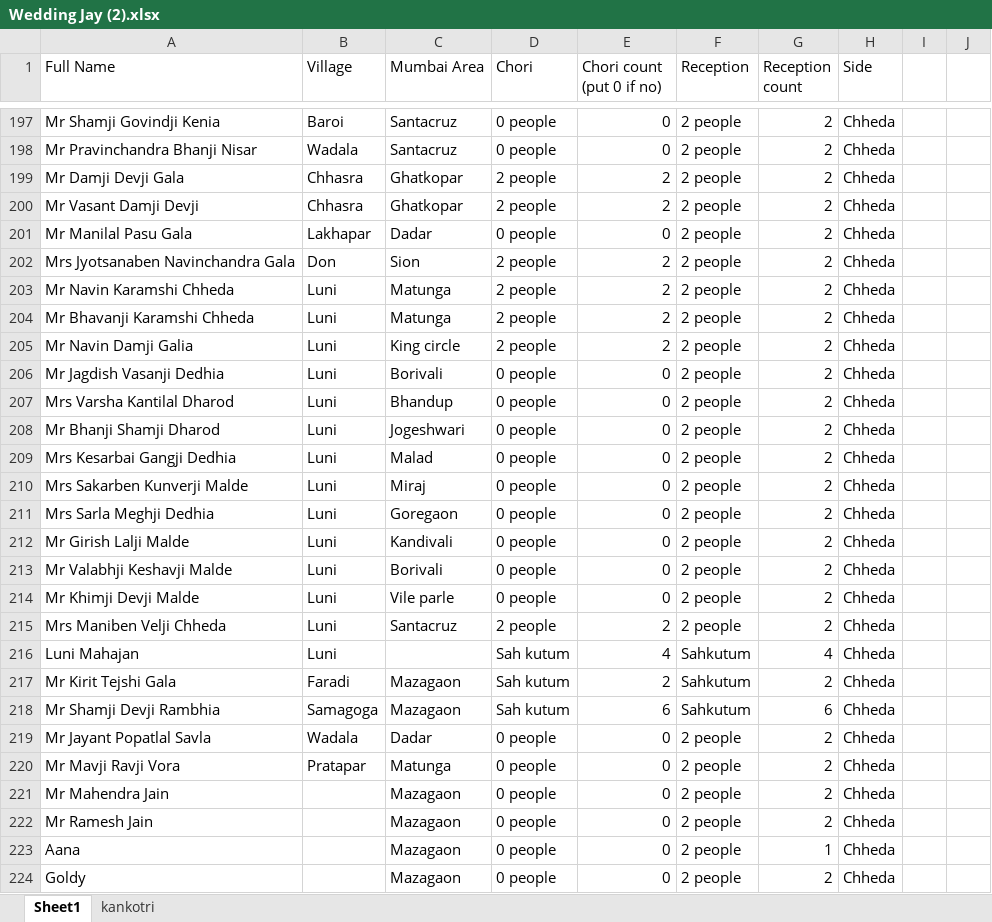
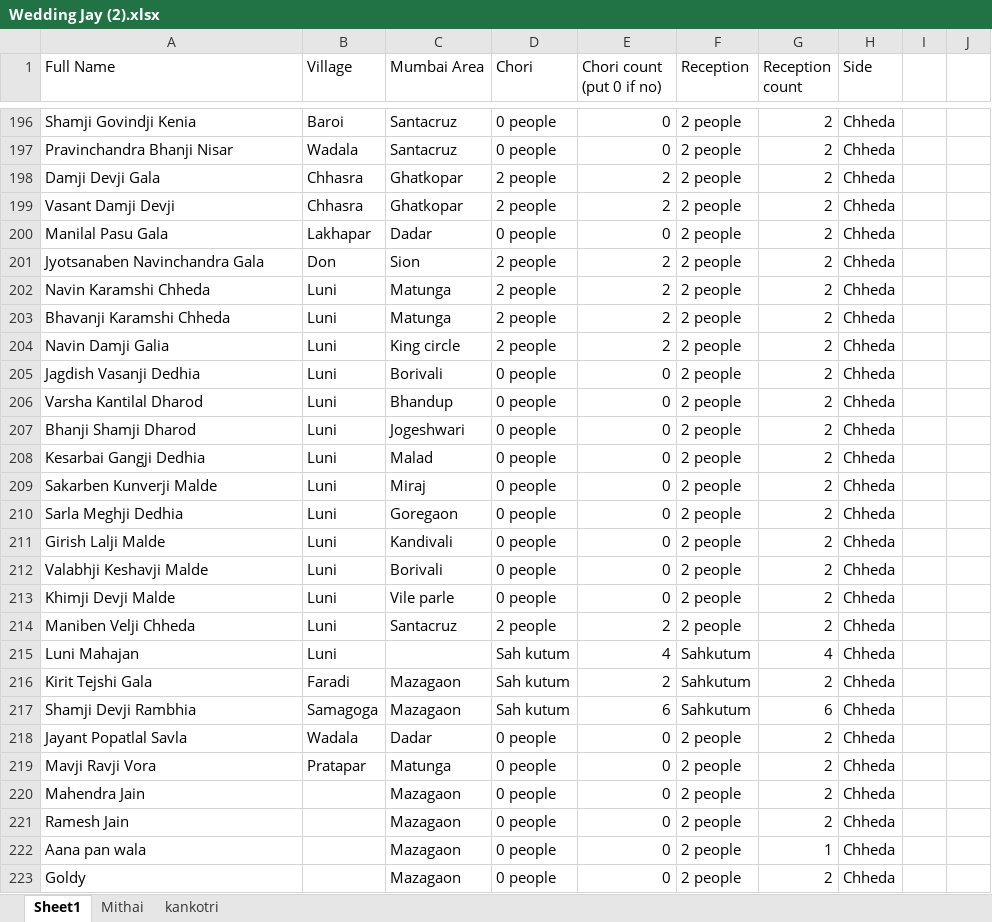
Before and after one commit to jayvora9/wedding1, an Excel workbook: invitation/jay/Wedding Jay (2).xlsx, sheet Sheet1, drawn as a sheet; only a part is shown, gaps mark what is left out; values as stored, in another font and other column widths than the file's, no cell formats; table styles not drawn; addresses are those after the commit; the diff covers the shown part only; the diff names each change by its address in the sheet, - before the commit and + after, or states it on an @@ line.

Commit message:
added excel sheet

```diff
--- a/invitation/jay/Wedding Jay (2).xlsx (sheet Sheet1)
+++ b/invitation/jay/Wedding Jay (2).xlsx (sheet Sheet1)
+sheet tab: Mithai
-A196 (Full Name): Mr Shamji Govindji Kenia
+A196 (Full Name): Shamji Govindji Kenia
-A197 (Full Name): Mr Pravinchandra Bhanji Nisar
+A197 (Full Name): Pravinchandra Bhanji Nisar
-A198 (Full Name): Mr Damji Devji Gala
+A198 (Full Name): Damji Devji Gala
-A199 (Full Name): Mr Vasant Damji Devji
+A199 (Full Name): Vasant Damji Devji
-A200 (Full Name): Mr Manilal Pasu Gala
+A200 (Full Name): Manilal Pasu Gala
-A201 (Full Name): Mrs Jyotsanaben Navinchandra Gala
+A201 (Full Name): Jyotsanaben Navinchandra Gala
-A202 (Full Name): Mr Navin Karamshi Chheda
+A202 (Full Name): Navin Karamshi Chheda
-A203 (Full Name): Mr Bhavanji Karamshi Chheda
+A203 (Full Name): Bhavanji Karamshi Chheda
-A204 (Full Name): Mr Navin Damji Galia
+A204 (Full Name): Navin Damji Galia
-A205 (Full Name): Mr Jagdish Vasanji Dedhia
+A205 (Full Name): Jagdish Vasanji Dedhia
-A206 (Full Name): Mrs Varsha Kantilal Dharod
+A206 (Full Name): Varsha Kantilal Dharod
-A207 (Full Name): Mr Bhanji Shamji Dharod
+A207 (Full Name): Bhanji Shamji Dharod
-A208 (Full Name): Mrs Kesarbai Gangji Dedhia
+A208 (Full Name): Kesarbai Gangji Dedhia
-A209 (Full Name): Mrs Sakarben Kunverji Malde
+A209 (Full Name): Sakarben Kunverji Malde
-A210 (Full Name): Mrs Sarla Meghji Dedhia
+A210 (Full Name): Sarla Meghji Dedhia
-A211 (Full Name): Mr Girish Lalji Malde
+A211 (Full Name): Girish Lalji Malde
-A212 (Full Name): Mr Valabhji Keshavji Malde
+A212 (Full Name): Valabhji Keshavji Malde
-A213 (Full Name): Mr Khimji Devji Malde
+A213 (Full Name): Khimji Devji Malde
-A214 (Full Name): Mrs Maniben Velji Chheda
+A214 (Full Name): Maniben Velji Chheda
-A216 (Full Name): Mr Kirit Tejshi Gala
+A216 (Full Name): Kirit Tejshi Gala
-A217 (Full Name): Mr Shamji Devji Rambhia
+A217 (Full Name): Shamji Devji Rambhia
-A218 (Full Name): Mr Jayant Popatlal Savla
+A218 (Full Name): Jayant Popatlal Savla
-A219 (Full Name): Mr Mavji Ravji Vora
+A219 (Full Name): Mavji Ravji Vora
-A220 (Full Name): Mr Mahendra Jain
+A220 (Full Name): Mahendra Jain
-A221 (Full Name): Mr Ramesh Jain
+A221 (Full Name): Ramesh Jain
-A222 (Full Name): Aana
+A222 (Full Name): Aana pan wala
```
Also changed, not shown: 2 added rows, 3 removed rows and 157 edited cells elsewhere in this sheet, sheet kankotri, cell formats, 2 other files.
